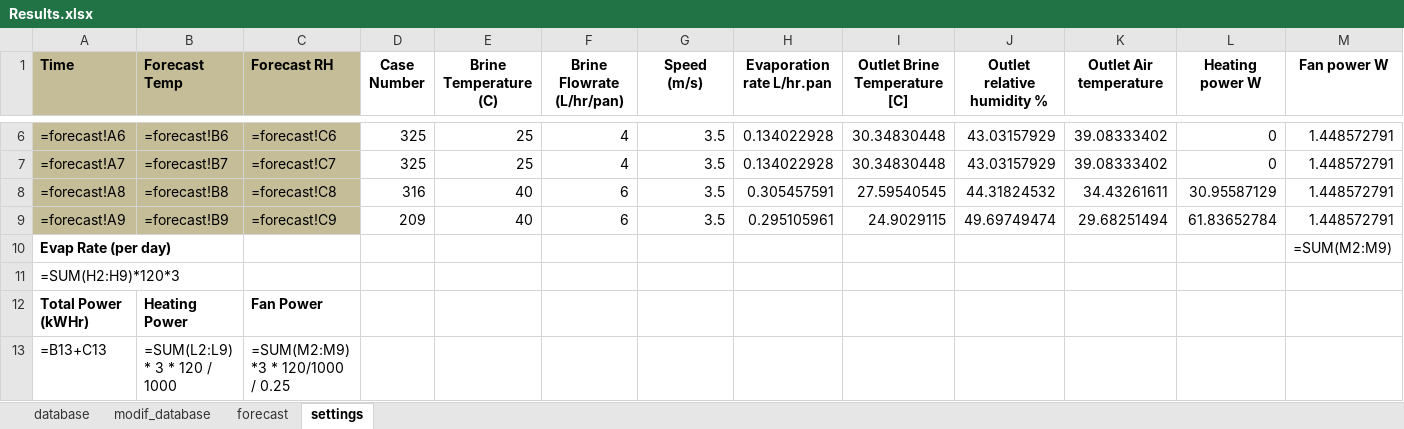
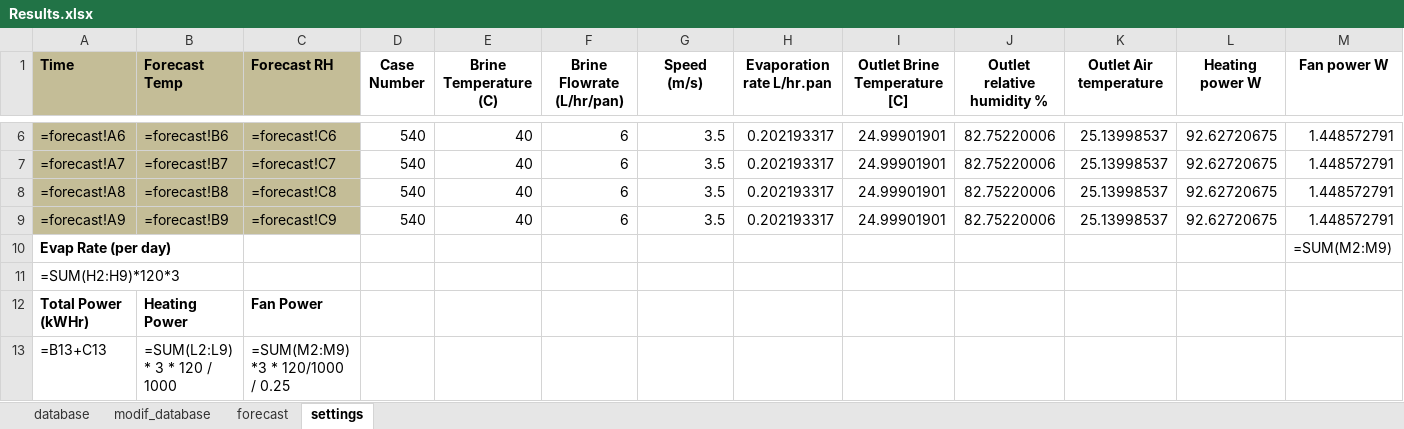
Before and after one commit to anirudhbhalekar/evap_optimizer, an Excel workbook: Results.xlsx, sheet settings, drawn as a sheet; only a part is shown, gaps mark what is left out; values as stored, in another font and other column widths than the file's, no borders; formulas without a stored value are shown as written; the diff covers the shown part only; the diff names each change by its address in the sheet, - before the commit and + after, or states it on an @@ line.

```diff
--- a/Results.xlsx (sheet settings)
+++ b/Results.xlsx (sheet settings)
-D6:D7 (Case Number): 325
+D6:D7 (Case Number): 540
-E6:E7 (Brine Temperature (C)): 25
+E6:E7 (Brine Temperature (C)): 40
-F6:F7 (Brine Flowrate (L/hr/pan)): 4
+F6:F7 (Brine Flowrate (L/hr/pan)): 6
-H6:H7 (Evaporation rate L/hr.pan): 0.134022928
+H6:H7 (Evaporation rate L/hr.pan): 0.202193317
-I6:I7 (Outlet Brine Temperature [C]): 30.34830448
+I6:I7 (Outlet Brine Temperature [C]): 24.99901901
-J6:J7 (Outlet relative humidity %): 43.03157929
+J6:J7 (Outlet relative humidity %): 82.75220006
-K6:K7 (Outlet Air temperature): 39.08333402
+K6:K7 (Outlet Air temperature): 25.13998537
-L6:L7 (Heating power W): 0
+L6:L7 (Heating power W): 92.62720675
-D8 (Case Number): 316
+D8 (Case Number): 540
-H8 (Evaporation rate L/hr.pan): 0.305457591
+H8 (Evaporation rate L/hr.pan): 0.202193317
-I8 (Outlet Brine Temperature [C]): 27.59540545
+I8 (Outlet Brine Temperature [C]): 24.99901901
-J8 (Outlet relative humidity %): 44.31824532
+J8 (Outlet relative humidity %): 82.75220006
-K8 (Outlet Air temperature): 34.43261611
+K8 (Outlet Air temperature): 25.13998537
-L8 (Heating power W): 30.95587129
+L8 (Heating power W): 92.62720675
-D9 (Case Number): 209
+D9 (Case Number): 540
-H9 (Evaporation rate L/hr.pan): 0.295105961
+H9 (Evaporation rate L/hr.pan): 0.202193317
-I9 (Outlet Brine Temperature [C]): 24.9029115
+I9 (Outlet Brine Temperature [C]): 24.99901901
-J9 (Outlet relative humidity %): 49.69749474
+J9 (Outlet relative humidity %): 82.75220006
-K9 (Outlet Air temperature): 29.68251494
+K9 (Outlet Air temperature): 25.13998537
-L9 (Heating power W): 61.83652784
+L9 (Heating power W): 92.62720675
```
Also changed, not shown: 27 edited cells elsewhere in this sheet, sheet forecast.
